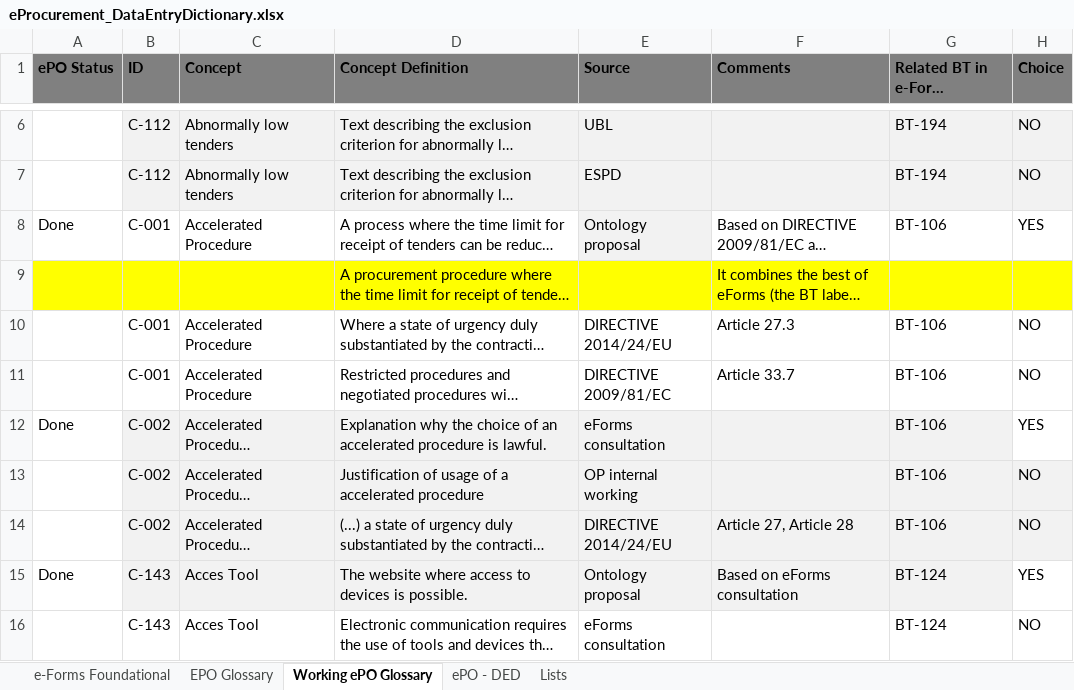
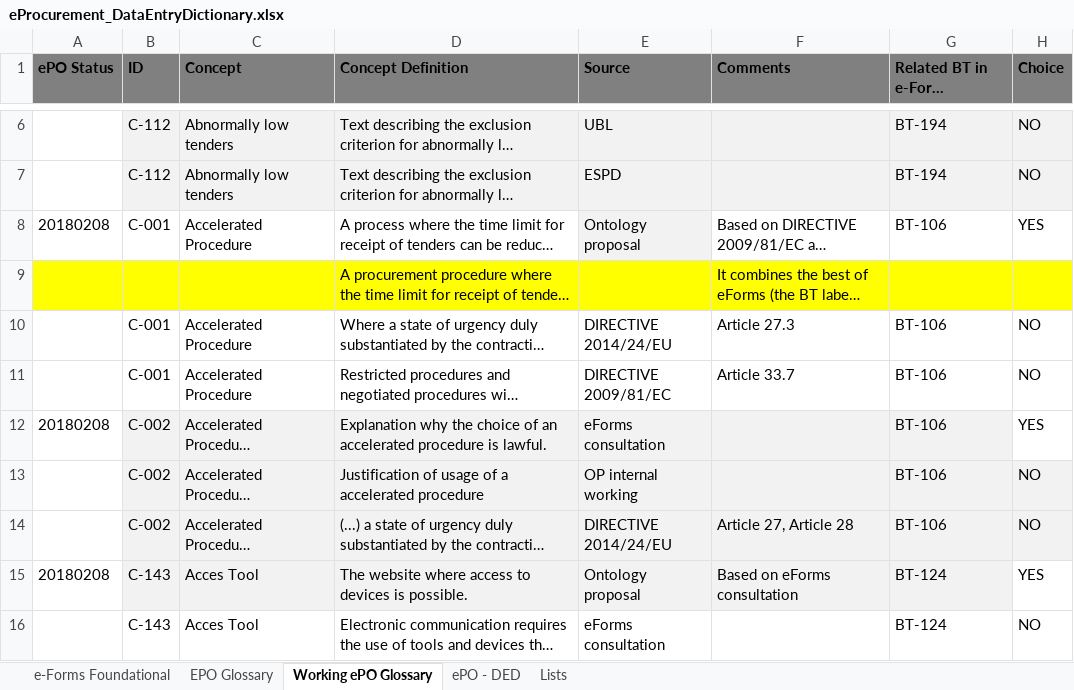
Before and after one commit to eProcurement-everis/ePO, an Excel workbook: 02_IR_DED/eProcurement_DataEntryDictionary.xlsx, sheet Working ePO Glossary, drawn as a sheet; only a part is shown, gaps mark what is left out; long unchanged cells end in …; values as stored, in another font and other column widths than the file's, no borders; conditional formats not drawn; the diff covers the shown part only; the diff names each change by its address in the sheet, - before the commit and + after, or states it on an @@ line.

```diff
--- a/02_IR_DED/eProcurement_DataEntryDictionary.xlsx (sheet Working ePO Glossary)
+++ b/02_IR_DED/eProcurement_DataEntryDictionary.xlsx (sheet Working ePO Glossary)
-A8 (ePO Status): Done
+A8 (ePO Status): 20180208
-A12 (ePO Status): Done
+A12 (ePO Status): 20180208
-A15 (ePO Status): Done
+A15 (ePO Status): 20180208
```
Also changed, not shown: 27 edited cells elsewhere in this sheet, sheet ePO - DED, sheet EPO Glossary.
